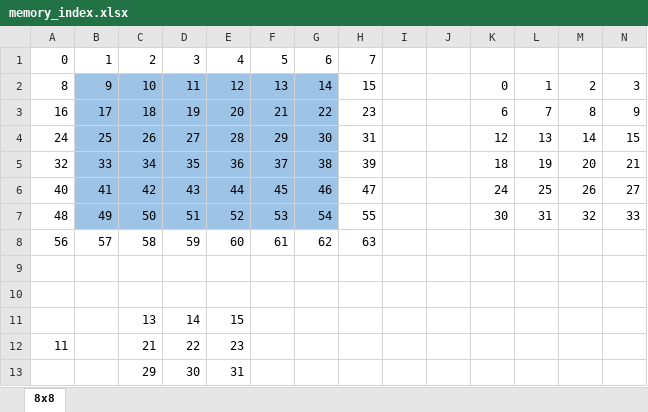
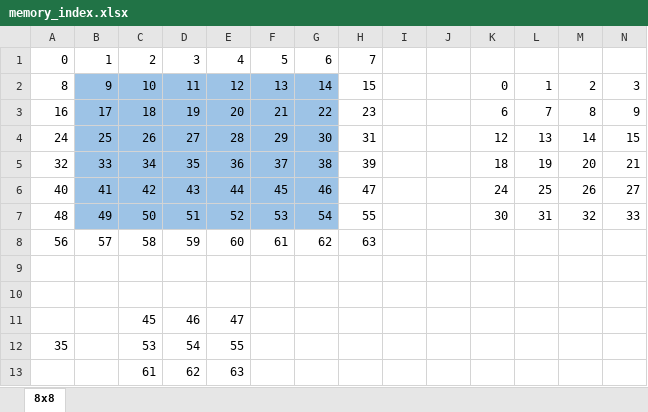
Before and after one commit to 108368062/verilog_practice, an Excel workbook: Lab7/memory_index.xlsx, sheet 8x8, drawn as a sheet; only a part is shown; values as stored, in another font and other column widths than the file's, no borders; removed rows and columns are numbered as before the commit, all else as after; rows hold the shown columns only; the diff names each change by its address in the sheet, - before the commit and + after, or states it on an @@ line.

Commit message:
update lab7 excel

```diff
--- a/Lab7/memory_index.xlsx (sheet 8x8)
+++ b/Lab7/memory_index.xlsx (sheet 8x8)
-row 11:  |  | 13 | 14 | 15
-row 12: 11 |  | 21 | 22 | 23
-row 13:  |  | 29 | 30 | 31
+row 11:  |  | 45 | 46 | 47
+row 12: 35 |  | 53 | 54 | 55
+row 13:  |  | 61 | 62 | 63
```
